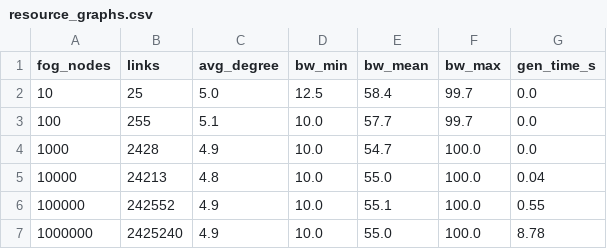
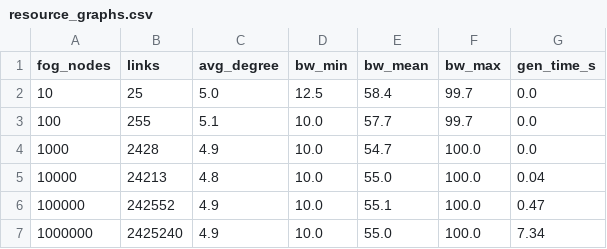
Before and after one commit to gayanigupta/data-aware-scheduling, a CSV file: data/results/resource_graphs.csv, drawn as a sheet.

```diff
--- a/data/results/resource_graphs.csv
+++ b/data/results/resource_graphs.csv
@@ -5,3 +5,3 @@ fog_nodes,links,avg_degree,bw_min,bw_mean,bw_max,gen_time_s
 10000,24213,4.8,10.0,55.0,100.0,0.04
-100000,242552,4.9,10.0,55.1,100.0,0.55
-1000000,2425240,4.9,10.0,55.0,100.0,8.78
+100000,242552,4.9,10.0,55.1,100.0,0.47
+1000000,2425240,4.9,10.0,55.0,100.0,7.34
```
Also changed, not shown: data/results/graph_datasets.csv, data/results/test_runs.csv, 9 other files.
